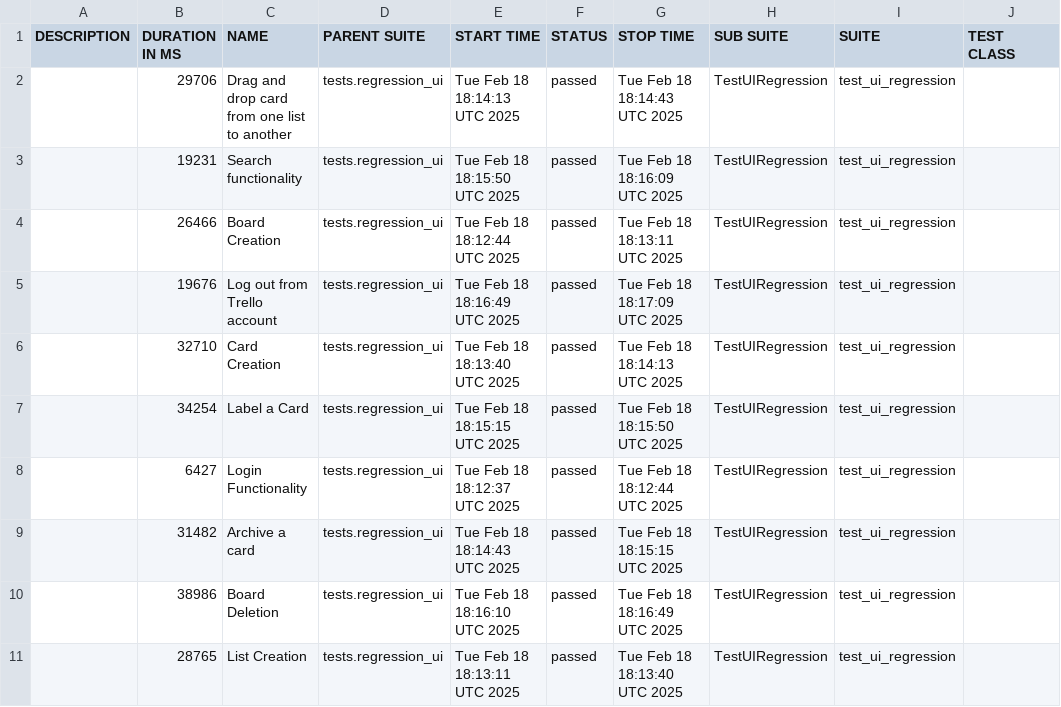
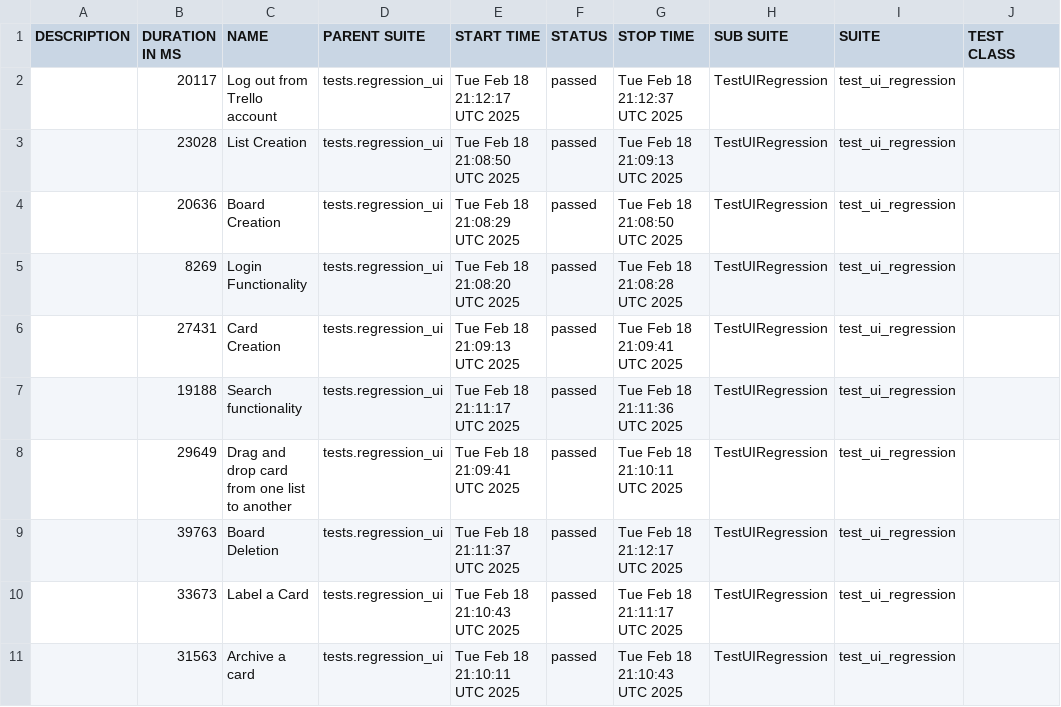
Before and after one commit to vkqapro/pythonSelenium, a CSV file: data/suites.csv, drawn as a sheet; only a part is shown; the diff names each change by its address in the sheet, - before the commit and + after, or states it on an @@ line.

```diff
--- a/data/suites.csv
+++ b/data/suites.csv
-B2 (DURATION IN MS): 29706
+B2 (DURATION IN MS): 20117
-C2 (NAME): Drag and drop card from one list to another
+C2 (NAME): Log out from Trello account
-E2 (START TIME): Tue Feb 18 18:14:13 UTC 2025
+E2 (START TIME): Tue Feb 18 21:12:17 UTC 2025
-G2 (STOP TIME): Tue Feb 18 18:14:43 UTC 2025
+G2 (STOP TIME): Tue Feb 18 21:12:37 UTC 2025
-B3 (DURATION IN MS): 19231
+B3 (DURATION IN MS): 23028
-C3 (NAME): Search functionality
+C3 (NAME): List Creation
-E3 (START TIME): Tue Feb 18 18:15:50 UTC 2025
+E3 (START TIME): Tue Feb 18 21:08:50 UTC 2025
-G3 (STOP TIME): Tue Feb 18 18:16:09 UTC 2025
+G3 (STOP TIME): Tue Feb 18 21:09:13 UTC 2025
-B4 (DURATION IN MS): 26466
+B4 (DURATION IN MS): 20636
-E4 (START TIME): Tue Feb 18 18:12:44 UTC 2025
+E4 (START TIME): Tue Feb 18 21:08:29 UTC 2025
-G4 (STOP TIME): Tue Feb 18 18:13:11 UTC 2025
+G4 (STOP TIME): Tue Feb 18 21:08:50 UTC 2025
-B5 (DURATION IN MS): 19676
+B5 (DURATION IN MS): 8269
-C5 (NAME): Log out from Trello account
+C5 (NAME): Login Functionality
-E5 (START TIME): Tue Feb 18 18:16:49 UTC 2025
+E5 (START TIME): Tue Feb 18 21:08:20 UTC 2025
-G5 (STOP TIME): Tue Feb 18 18:17:09 UTC 2025
+G5 (STOP TIME): Tue Feb 18 21:08:28 UTC 2025
-B6 (DURATION IN MS): 32710
+B6 (DURATION IN MS): 27431
-E6 (START TIME): Tue Feb 18 18:13:40 UTC 2025
+E6 (START TIME): Tue Feb 18 21:09:13 UTC 2025
-G6 (STOP TIME): Tue Feb 18 18:14:13 UTC 2025
+G6 (STOP TIME): Tue Feb 18 21:09:41 UTC 2025
-B7 (DURATION IN MS): 34254
+B7 (DURATION IN MS): 19188
-C7 (NAME): Label a Card
+C7 (NAME): Search functionality
-E7 (START TIME): Tue Feb 18 18:15:15 UTC 2025
+E7 (START TIME): Tue Feb 18 21:11:17 UTC 2025
-G7 (STOP TIME): Tue Feb 18 18:15:50 UTC 2025
+G7 (STOP TIME): Tue Feb 18 21:11:36 UTC 2025
-B8 (DURATION IN MS): 6427
+B8 (DURATION IN MS): 29649
-C8 (NAME): Login Functionality
+C8 (NAME): Drag and drop card from one list to another
-E8 (START TIME): Tue Feb 18 18:12:37 UTC 2025
+E8 (START TIME): Tue Feb 18 21:09:41 UTC 2025
-G8 (STOP TIME): Tue Feb 18 18:12:44 UTC 2025
+G8 (STOP TIME): Tue Feb 18 21:10:11 UTC 2025
-B9 (DURATION IN MS): 31482
+B9 (DURATION IN MS): 39763
-C9 (NAME): Archive a card
+C9 (NAME): Board Deletion
-E9 (START TIME): Tue Feb 18 18:14:43 UTC 2025
+E9 (START TIME): Tue Feb 18 21:11:37 UTC 2025
-G9 (STOP TIME): Tue Feb 18 18:15:15 UTC 2025
+G9 (STOP TIME): Tue Feb 18 21:12:17 UTC 2025
-B10 (DURATION IN MS): 38986
+B10 (DURATION IN MS): 33673
-C10 (NAME): Board Deletion
+C10 (NAME): Label a Card
-E10 (START TIME): Tue Feb 18 18:16:10 UTC 2025
+E10 (START TIME): Tue Feb 18 21:10:43 UTC 2025
-G10 (STOP TIME): Tue Feb 18 18:16:49 UTC 2025
+G10 (STOP TIME): Tue Feb 18 21:11:17 UTC 2025
-B11 (DURATION IN MS): 28765
+B11 (DURATION IN MS): 31563
-C11 (NAME): List Creation
+C11 (NAME): Archive a card
-E11 (START TIME): Tue Feb 18 18:13:11 UTC 2025
+E11 (START TIME): Tue Feb 18 21:10:11 UTC 2025
-G11 (STOP TIME): Tue Feb 18 18:13:40 UTC 2025
+G11 (STOP TIME): Tue Feb 18 21:10:43 UTC 2025
```
Also changed, not shown: 34 other files.
